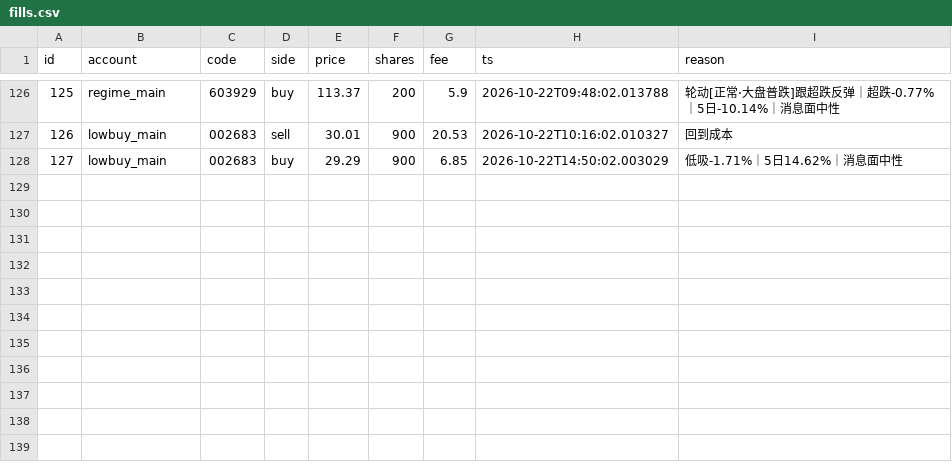
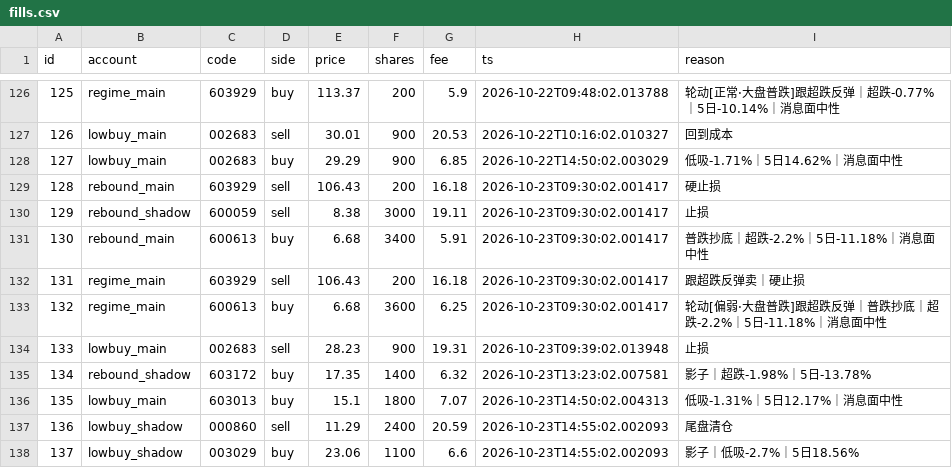
Before and after one commit to dsk1134162538-hash/jev-quant, a CSV file: exports/fills.csv, drawn as a sheet; only a part is shown, gaps mark what is left out.

```diff
--- a/exports/fills.csv
+++ b/exports/fills.csv
@@ -128 +128,11 @@ id,account,code,side,price,shares,fee,ts,reason
 127,lowbuy_main,002683,buy,29.29,900,6.85,2026-10-22T14:50:02.003029,低吸-1.71%｜5日14.62%｜消息面中性
+128,rebound_main,603929,sell,106.43,200,16.18,2026-10-23T09:30:02.001417,硬止损
+129,rebound_shadow,600059,sell,8.38,3000,19.11,2026-10-23T09:30:02.001417,止损
+130,rebound_main,600613,buy,6.68,3400,5.91,2026-10-23T09:30:02.001417,普跌抄底｜超跌-2.2%｜5日-11.18%｜消息面中性
+131,regime_main,603929,sell,106.43,200,16.18,2026-10-23T09:30:02.001417,跟超跌反弹卖｜硬止损
+132,regime_main,600613,buy,6.68,3600,6.25,2026-10-23T09:30:02.001417,轮动[偏弱·大盘普跌]跟超跌反弹｜普跌抄底｜超跌-2.2%｜5日-11.18%｜消息面中性
+133,lowbuy_main,002683,sell,28.23,900,19.31,2026-10-23T09:39:02.013948,止损
+134,rebound_shadow,603172,buy,17.35,1400,6.32,2026-10-23T13:23:02.007581,影子｜超跌-1.98%｜5日-13.78%
+135,lowbuy_main,603013,buy,15.1,1800,7.07,2026-10-23T14:50:02.004313,低吸-1.31%｜5日12.17%｜消息面中性
+136,lowbuy_shadow,000860,sell,11.29,2400,20.59,2026-10-23T14:55:02.002093,尾盘清仓
+137,lowbuy_shadow,003029,buy,23.06,1100,6.6,2026-10-23T14:55:02.002093,影子｜低吸-2.7%｜5日18.56%
```
Also changed, not shown: exports/board_events.csv, exports/cash.csv, 5 other files.
